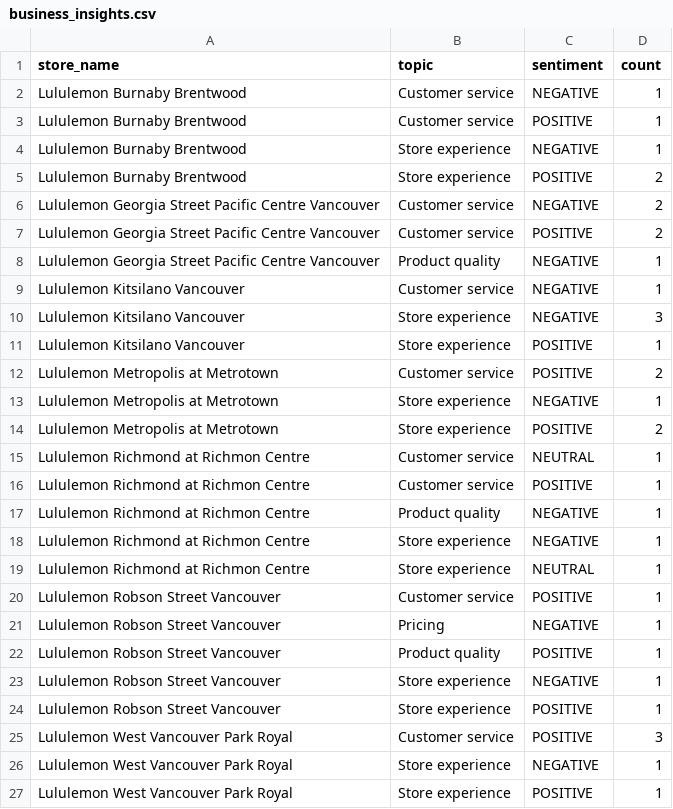
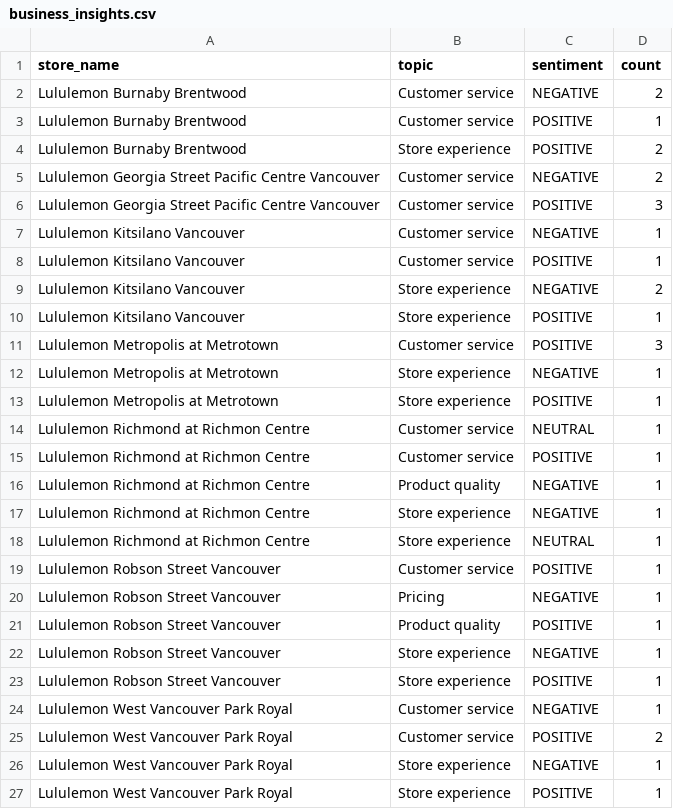
Before and after one commit to pcadic/lululemon-ai-business-insights, a CSV file: data/processed/business_insights.csv, drawn as a sheet.

```diff
--- a/data/processed/business_insights.csv
+++ b/data/processed/business_insights.csv
@@ -1,15 +1,14 @@
 store_name,topic,sentiment,count
-Lululemon Burnaby Brentwood,Customer service,NEGATIVE,1
+Lululemon Burnaby Brentwood,Customer service,NEGATIVE,2
 Lululemon Burnaby Brentwood,Customer service,POSITIVE,1
-Lululemon Burnaby Brentwood,Store experience,NEGATIVE,1
 Lululemon Burnaby Brentwood,Store experience,POSITIVE,2
 Lululemon Georgia Street Pacific Centre Vancouver,Customer service,NEGATIVE,2
-Lululemon Georgia Street Pacific Centre Vancouver,Customer service,POSITIVE,2
-Lululemon Georgia Street Pacific Centre Vancouver,Product quality,NEGATIVE,1
+Lululemon Georgia Street Pacific Centre Vancouver,Customer service,POSITIVE,3
 Lululemon Kitsilano Vancouver,Customer service,NEGATIVE,1
-Lululemon Kitsilano Vancouver,Store experience,NEGATIVE,3
+Lululemon Kitsilano Vancouver,Customer service,POSITIVE,1
+Lululemon Kitsilano Vancouver,Store experience,NEGATIVE,2
 Lululemon Kitsilano Vancouver,Store experience,POSITIVE,1
-Lululemon Metropolis at Metrotown,Customer service,POSITIVE,2
+Lululemon Metropolis at Metrotown,Customer service,POSITIVE,3
 Lululemon Metropolis at Metrotown,Store experience,NEGATIVE,1
-Lululemon Metropolis at Metrotown,Store experience,POSITIVE,2
+Lululemon Metropolis at Metrotown,Store experience,POSITIVE,1
 Lululemon Richmond at Richmon Centre,Customer service,NEUTRAL,1
@@ -24,3 +23,4 @@ Lululemon Robson Street Vancouver,Store experience,NEGATIVE,1
 Lululemon Robson Street Vancouver,Store experience,POSITIVE,1
-Lululemon West Vancouver Park Royal,Customer service,POSITIVE,3
+Lululemon West Vancouver Park Royal,Customer service,NEGATIVE,1
+Lululemon West Vancouver Park Royal,Customer service,POSITIVE,2
 Lululemon West Vancouver Park Royal,Store experience,NEGATIVE,1
```
Also changed, not shown: data/processed/sentiment_enriched.csv, data/processed/topic_enriched.csv.
